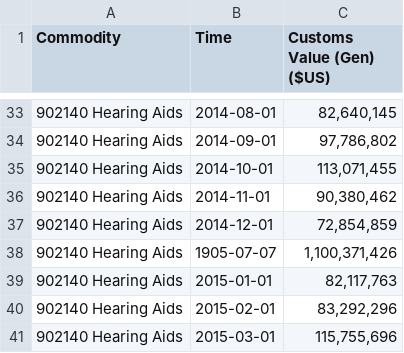
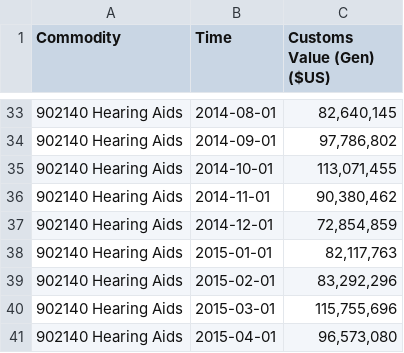
Before and after one commit to nicwalter/hearingaids, a CSV file: Imports of Hearing Aids, Monthly Total.csv, drawn as a sheet; only a part is shown, gaps mark what is left out; the shorter side is filled out with more unchanged rows.

Commit message:
Update Imports of Hearing Aids, Monthly Total.csv

```diff
--- a/Imports of Hearing Aids, Monthly Total.csv
+++ b/Imports of Hearing Aids, Monthly Total.csv
@@ -37,3 +37,2 @@ Commodity,Time,Customs Value (Gen) ($US)
 902140 Hearing Aids,2014-12-01,"72,854,859"
-902140 Hearing Aids,1905-07-07,"1,100,371,426"
 902140 Hearing Aids,2015-01-01,"82,117,763"
```
